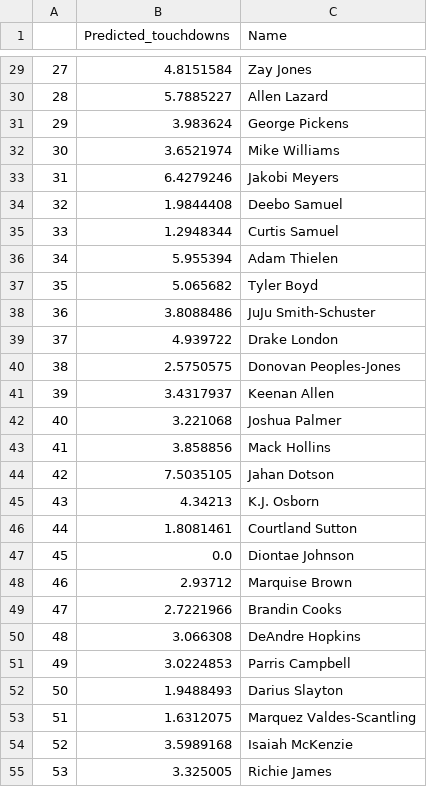
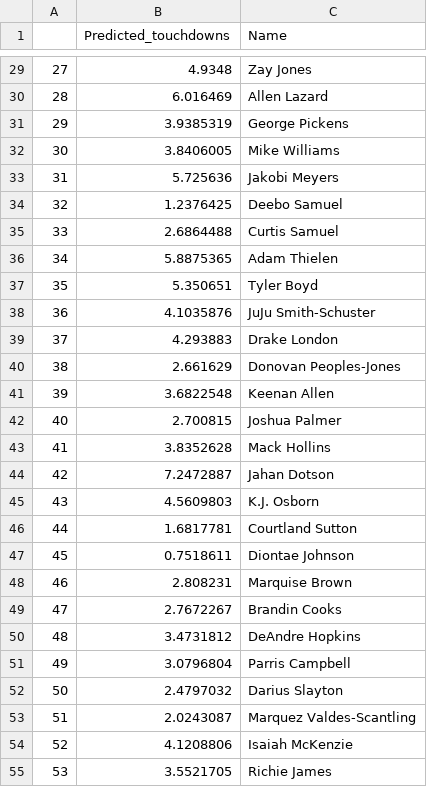
Before and after one commit to hugosp95/Project4_NFL_Data_Analytics, a CSV file: season_2022_predictions.csv, drawn as a sheet; only a part is shown, gaps mark what is left out; the diff covers the shown part only.

```diff
--- a/season_2022_predictions.csv
+++ b/season_2022_predictions.csv
@@ -29,27 +29,27 @@
-27,4.8151584,Zay Jones
-28,5.7885227,Allen Lazard
-29,3.983624,George Pickens
-30,3.6521974,Mike Williams
-31,6.4279246,Jakobi Meyers
-32,1.9844408,Deebo Samuel
-33,1.2948344,Curtis Samuel
-34,5.955394,Adam Thielen
-35,5.065682,Tyler Boyd
-36,3.8088486,JuJu Smith-Schuster
-37,4.939722,Drake London
-38,2.5750575,Donovan Peoples-Jones
-39,3.4317937,Keenan Allen
-40,3.221068,Joshua Palmer
-41,3.858856,Mack Hollins
-42,7.5035105,Jahan Dotson
-43,4.34213,K.J. Osborn
-44,1.8081461,Courtland Sutton
-45,0.0,Diontae Johnson
-46,2.93712,Marquise Brown
-47,2.7221966,Brandin Cooks
-48,3.066308,DeAndre Hopkins
-49,3.0224853,Parris Campbell
-50,1.9488493,Darius Slayton
-51,1.6312075,Marquez Valdes-Scantling
-52,3.5989168,Isaiah McKenzie
-53,3.325005,Richie James
+27,4.9348,Zay Jones
+28,6.016469,Allen Lazard
+29,3.9385319,George Pickens
+30,3.8406005,Mike Williams
+31,5.725636,Jakobi Meyers
+32,1.2376425,Deebo Samuel
+33,2.6864488,Curtis Samuel
+34,5.8875365,Adam Thielen
+35,5.350651,Tyler Boyd
+36,4.1035876,JuJu Smith-Schuster
+37,4.293883,Drake London
+38,2.661629,Donovan Peoples-Jones
+39,3.6822548,Keenan Allen
+40,2.700815,Joshua Palmer
+41,3.8352628,Mack Hollins
+42,7.2472887,Jahan Dotson
+43,4.5609803,K.J. Osborn
+44,1.6817781,Courtland Sutton
+45,0.7518611,Diontae Johnson
+46,2.808231,Marquise Brown
+47,2.7672267,Brandin Cooks
+48,3.4731812,DeAndre Hopkins
+49,3.0796804,Parris Campbell
+50,2.4797032,Darius Slayton
+51,2.0243087,Marquez Valdes-Scantling
+52,4.1208806,Isaiah McKenzie
+53,3.5521705,Richie James
```
Also changed, not shown: 127 edited cells elsewhere in this file, 3 other files.
